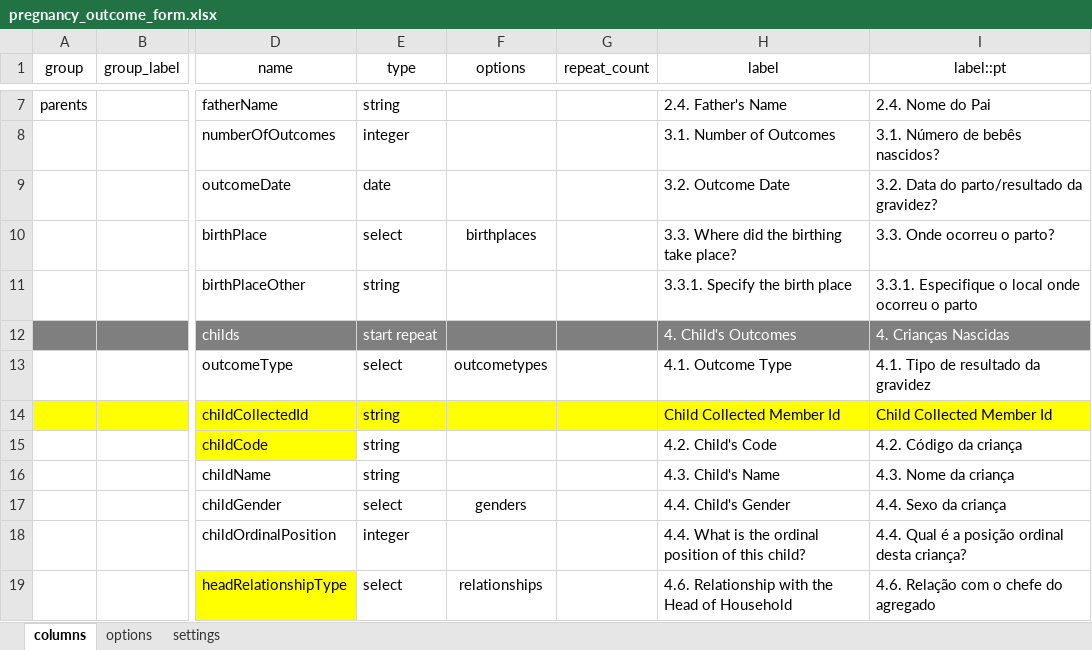
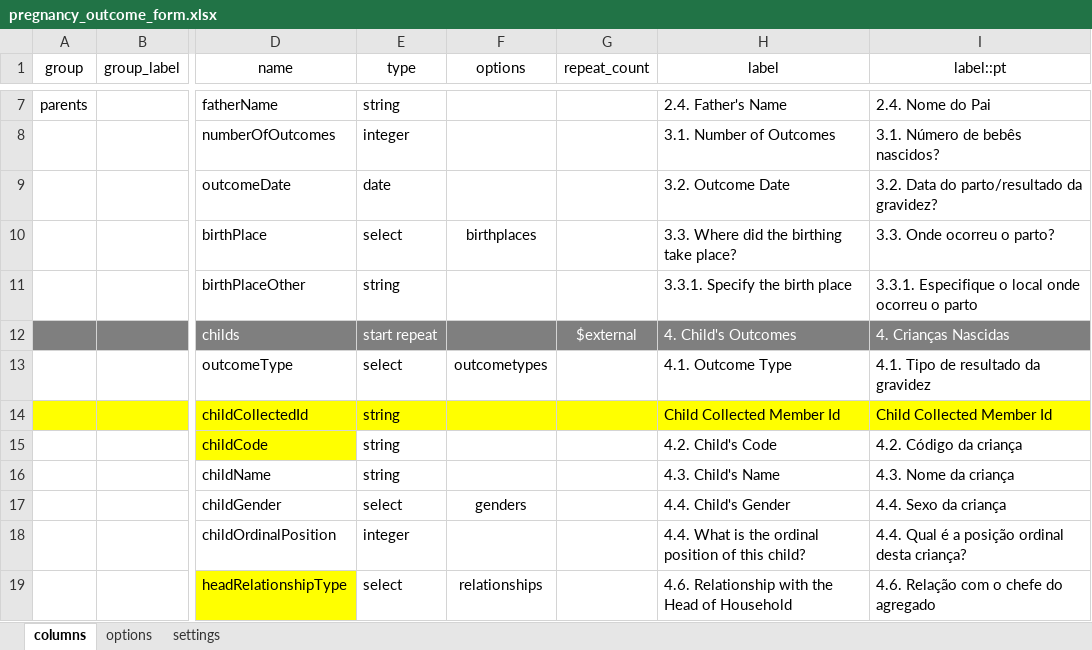
Before and after one commit to philimones-group/hds-explorer-tablet, an Excel workbook: app/src/main/res/raw/pregnancy_outcome_form.xlsx, sheet columns, drawn as a sheet; only a part is shown, gaps mark what is left out; values as stored, in another font and other column widths than the file's, no borders; the diff names each change by its address in the sheet, - before the commit and + after, or states it on an @@ line.

Commit message:
- Add support for "$external" constant on HForms repeat_count to specify that the repeat group objects will be externally loaded - Add constant variable "$external" to HForms repeat_count column for forms that are loading repeat objects externally   - affected forms: change_head_form, death_form, pregnancy_outcome_form, pregnancy_visit_form

```diff
--- a/app/src/main/res/raw/pregnancy_outcome_form.xlsx (sheet columns)
+++ b/app/src/main/res/raw/pregnancy_outcome_form.xlsx (sheet columns)
-G12 (repeat_count): (empty)
+G12 (repeat_count): $external
```
Also changed, not shown: app/src/main/res/raw/change_head_form.xlsx, app/src/main/res/raw/death_form.xlsx, 1 other file.
